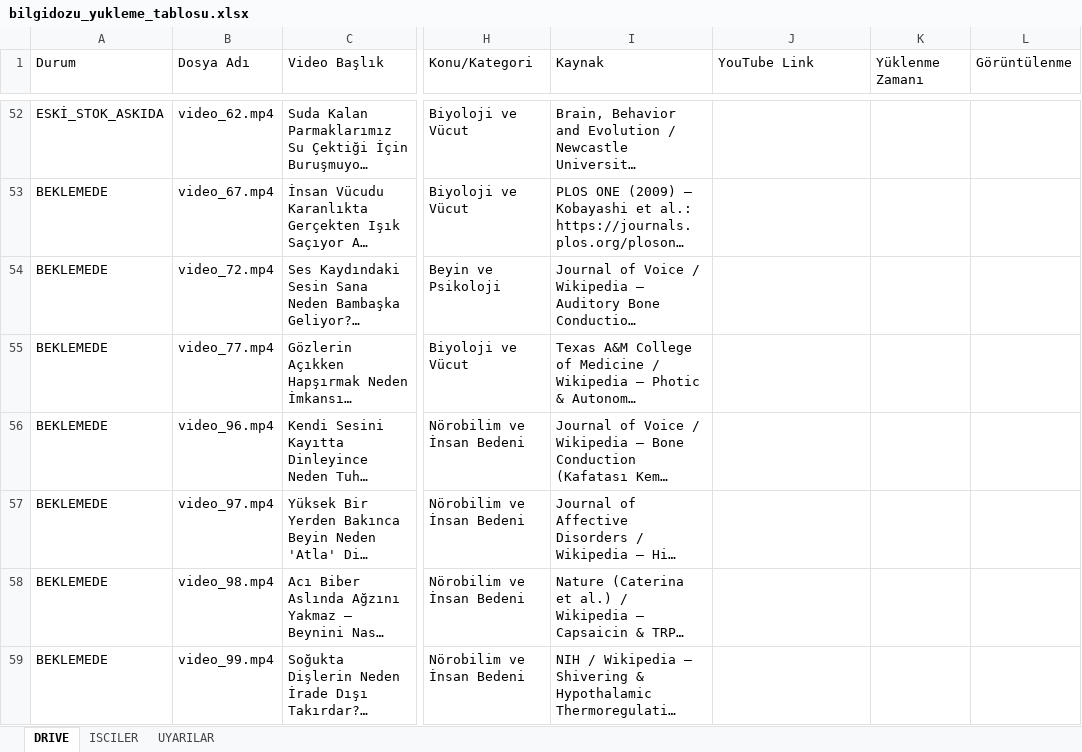
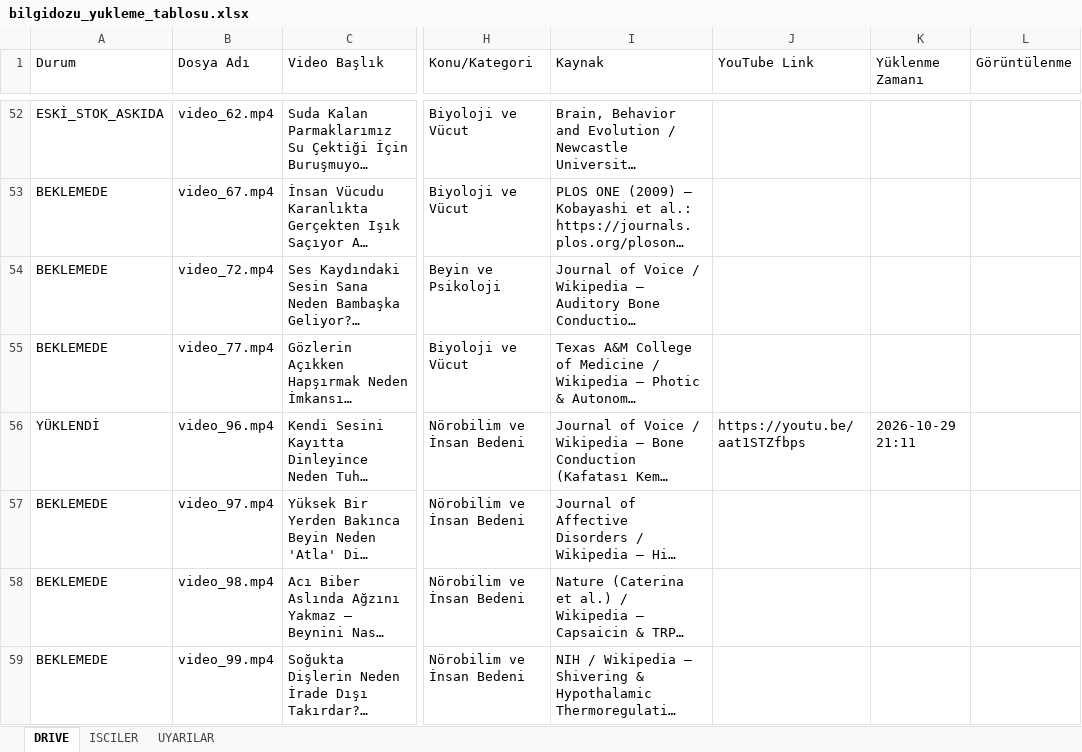
Before and after one commit to benngokhan/yt_auto_uploader, an Excel workbook: bilgidozu_yukleme_tablosu.xlsx, sheet DRIVE, drawn as a sheet; only a part is shown, gaps mark what is left out; long unchanged cells end in …; values as stored, in another font and other column widths than the file's, no cell formats; the diff covers the shown part only; the diff names each change by its address in the sheet, - before the commit and + after, or states it on an @@ line.

Commit message:
fix(qc) CLOUD bildirimi MADDE 1-5 (REIS emri, 30.10):
1) Onarim mekanizmasi: repair_video.json + workflow adimi (--repair) ->
   QhqHWaVWLJY canli aciklama (YouTube uyumlu bolumler) + Cloud kapaği
   (17RrU2QB2hl4ujhtRFg6nSrqqJwrjU2qF) giydirilecek
2) Kapaklar: KAPAKLAR'da 17-22 Cloud'un 1920x1080 yuksek-CTR versiyonlariyla
   degistirildi (eski '3 BOLUM • TEK VİDEO' şablonlari trash)
3) İlgili Video 1'e 1: u17→148, u18→151, u19→155, u20→158, u21→161, u22→164
4) Tablo AÇIKLAMA'ları Cloud baslik.xlsx v7'den senkron (>=15 sn bolumler,
   🔗 iç notlar ve i̇ kaymalari temiz); bota sanitizer eklendi (🔗 satirlari
   asla yayina gitmez, <10 sn aralık uyarir)
5) CUMA IKIZ KURALI: bugün uzun yayınlanırsa 19:30 = o uzunun 1'e 1 twin
   short'u; BUGÜN 19:30 = video_148.mp4 (force + kural çift güvence)

```diff
--- a/bilgidozu_yukleme_tablosu.xlsx (sheet DRIVE)
+++ b/bilgidozu_yukleme_tablosu.xlsx (sheet DRIVE)
-A56 (Durum): BEKLEMEDE
+A56 (Durum): YÜKLENDİ
-J56 (YouTube Link): (empty)
+J56 (YouTube Link): https://youtu.be/aat1STZfbps
-K56 (Yüklenme Zamanı): (empty)
+K56 (Yüklenme Zamanı): 2026-10-29 21:11
```
Also changed, not shown: 24 added rows and 30 edited cells elsewhere in this sheet, cell formats, 5 other files.
